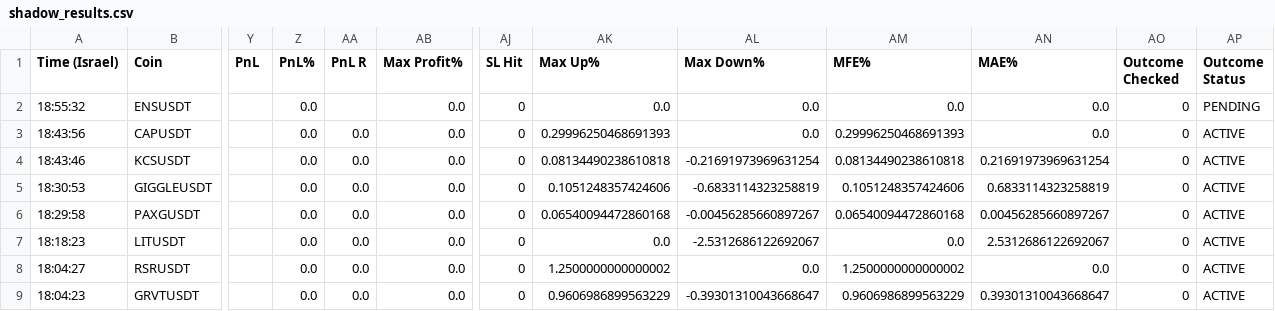
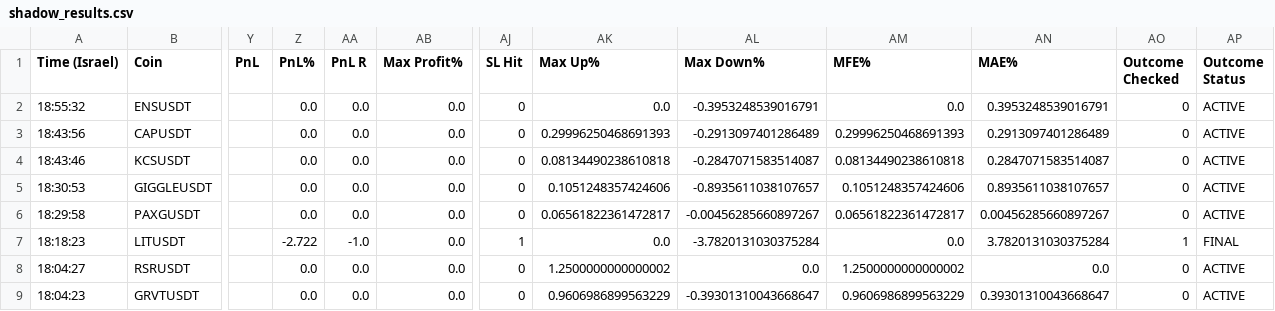
Before and after one commit to rank1984/crypto-bot, a CSV file: shadow_results.csv, drawn as a sheet; only a part is shown, gaps mark what is left out; the diff names each change by its address in the sheet, - before the commit and + after, or states it on an @@ line.

```diff
--- a/shadow_results.csv
+++ b/shadow_results.csv
-AA2 (PnL R): (empty)
+AA2 (PnL R): 0.0
-AL2 (Max Down%): 0.0
+AL2 (Max Down%): -0.3953248539016791
-AN2 (MAE%): 0.0
+AN2 (MAE%): 0.3953248539016791
-AP2 (Outcome Status): PENDING
+AP2 (Outcome Status): ACTIVE
-AL3 (Max Down%): 0.0
+AL3 (Max Down%): -0.2913097401286489
-AN3 (MAE%): 0.0
+AN3 (MAE%): 0.2913097401286489
-AL4 (Max Down%): -0.21691973969631254
+AL4 (Max Down%): -0.2847071583514087
-AN4 (MAE%): 0.21691973969631254
+AN4 (MAE%): 0.2847071583514087
-AL5 (Max Down%): -0.6833114323258819
+AL5 (Max Down%): -0.8935611038107657
-AN5 (MAE%): 0.6833114323258819
+AN5 (MAE%): 0.8935611038107657
-AK6 (Max Up%): 0.06540094472860168
+AK6 (Max Up%): 0.06561822361472817
-AM6 (MFE%): 0.06540094472860168
+AM6 (MFE%): 0.06561822361472817
-Z7 (PnL%): 0.0
+Z7 (PnL%): -2.722
-AA7 (PnL R): 0.0
+AA7 (PnL R): -1.0
-AJ7 (SL Hit): 0
+AJ7 (SL Hit): 1
-AL7 (Max Down%): -2.5312686122692067
+AL7 (Max Down%): -3.7820131030375284
-AN7 (MAE%): 2.5312686122692067
+AN7 (MAE%): 3.7820131030375284
-AO7 (Outcome Checked): 0
+AO7 (Outcome Checked): 1
-AP7 (Outcome Status): ACTIVE
+AP7 (Outcome Status): FINAL
```
Also changed, not shown: 1 other file.
